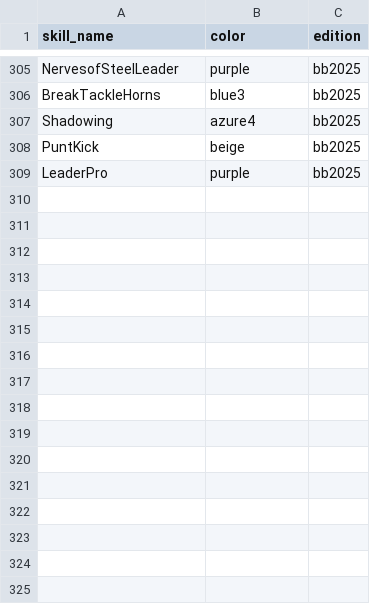
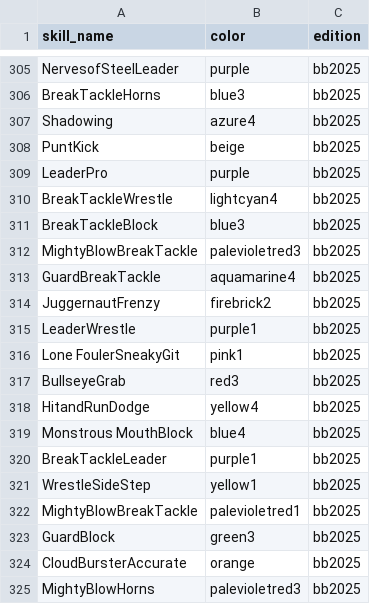
Before and after one commit to gsverhoeven/bbrosterplots, a CSV file: inst/extdata/ref_bb_skill_colors.csv, drawn as a sheet; only a part is shown, gaps mark what is left out.

Commit message:
add new skill stacking combinations

```diff
--- a/inst/extdata/ref_bb_skill_colors.csv
+++ b/inst/extdata/ref_bb_skill_colors.csv
@@ -309 +309,17 @@
 "LeaderPro";"purple";"bb2025"
+"BreakTackleWrestle";"lightcyan4";"bb2025"
+"BreakTackleBlock";"blue3";"bb2025"
+"MightyBlowBreakTackle";"palevioletred3";"bb2025"
+"GuardBreakTackle";"aquamarine4";"bb2025"
+"JuggernautFrenzy";"firebrick2";"bb2025"
+"LeaderWrestle";"purple1";"bb2025"
+"Lone FoulerSneakyGit";"pink1";"bb2025"
+"BullseyeGrab";"red3";"bb2025"
+"HitandRunDodge";"yellow4";"bb2025"
+"Monstrous MouthBlock";"blue4";"bb2025"
+"BreakTackleLeader";"purple1";"bb2025"
+"WrestleSideStep";"yellow1";"bb2025"
+"MightyBlowBreakTackle";"palevioletred1";"bb2025"
+"GuardBlock";"green3";"bb2025"
+"CloudBursterAccurate";"orange";"bb2025"
+"MightyBlowHorns";"palevioletred3";"bb2025"
```
